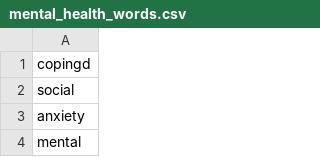
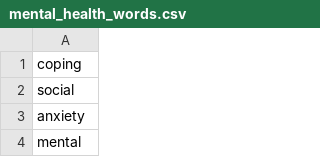
Before and after one commit to AlexB-Green/Topic-Lists, a CSV file: mental_health_words.csv, drawn as a sheet; only a part is shown.

Commit message:
Update mental_health_words.csv

```diff
--- a/mental_health_words.csv
+++ b/mental_health_words.csv
@@ -1,2 +1,2 @@
-copingd
+coping
 social
```
